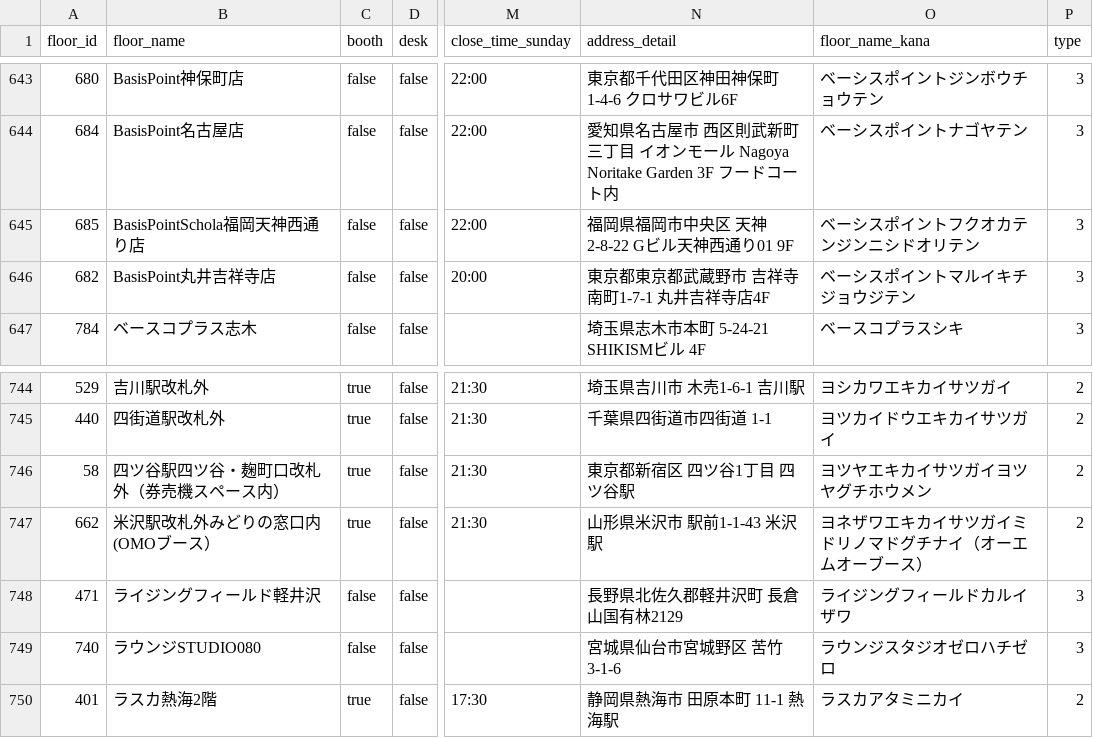
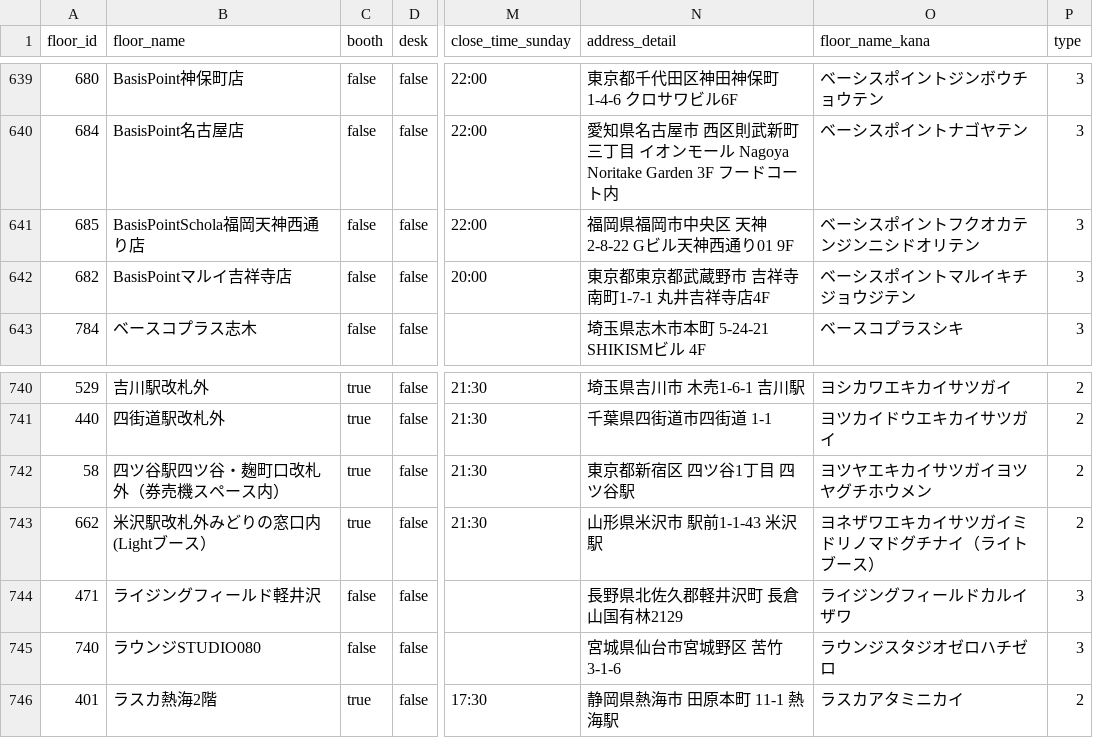
Before and after one commit to code4fukui/workbox, a CSV file: workbox-stationwork.csv, drawn as a sheet; only a part is shown, gaps mark what is left out; addresses are those after the commit; the diff covers the shown part only; the diff names each change by its address in the sheet, - before the commit and + after, or states it on an @@ line.

```diff
--- a/workbox-stationwork.csv
+++ b/workbox-stationwork.csv
-B642 (floor_name): BasisPoint丸井吉祥寺店
+B642 (floor_name): BasisPointマルイ吉祥寺店
-B743 (floor_name): 米沢駅改札外みどりの窓口内(OMOブース）
+B743 (floor_name): 米沢駅改札外みどりの窓口内(Lightブース）
-O743 (floor_name_kana): ヨネザワエキカイサツガイミドリノマドグチナイ（オーエムオーブース）
+O743 (floor_name_kana): ヨネザワエキカイサツガイミドリノマドグチナイ（ライトブース）
```
Also changed, not shown: 4 removed rows and 13 edited cells elsewhere in this file, 1 other file.
